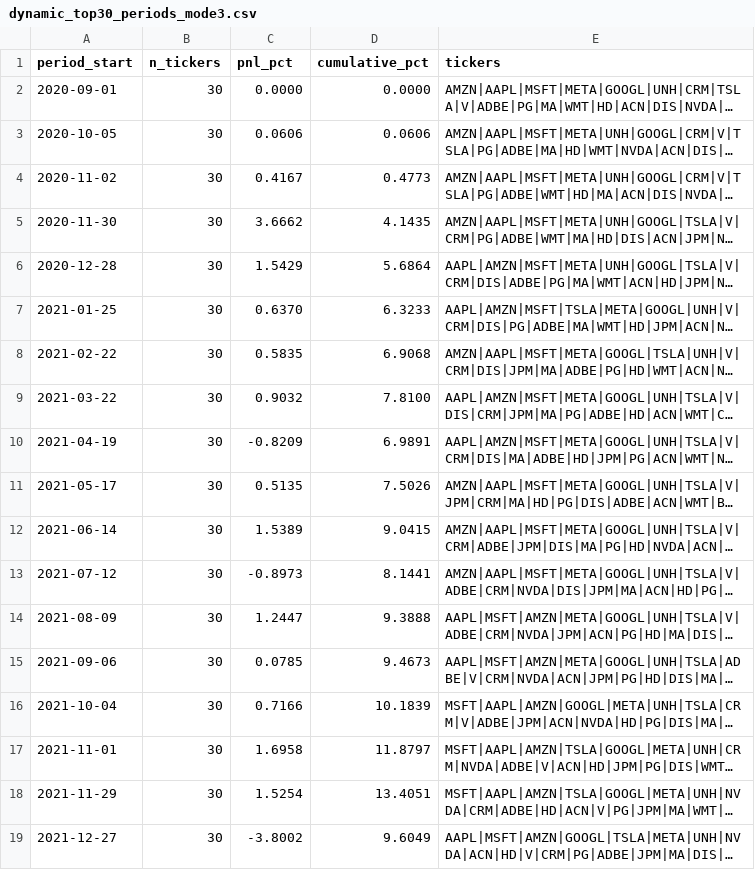
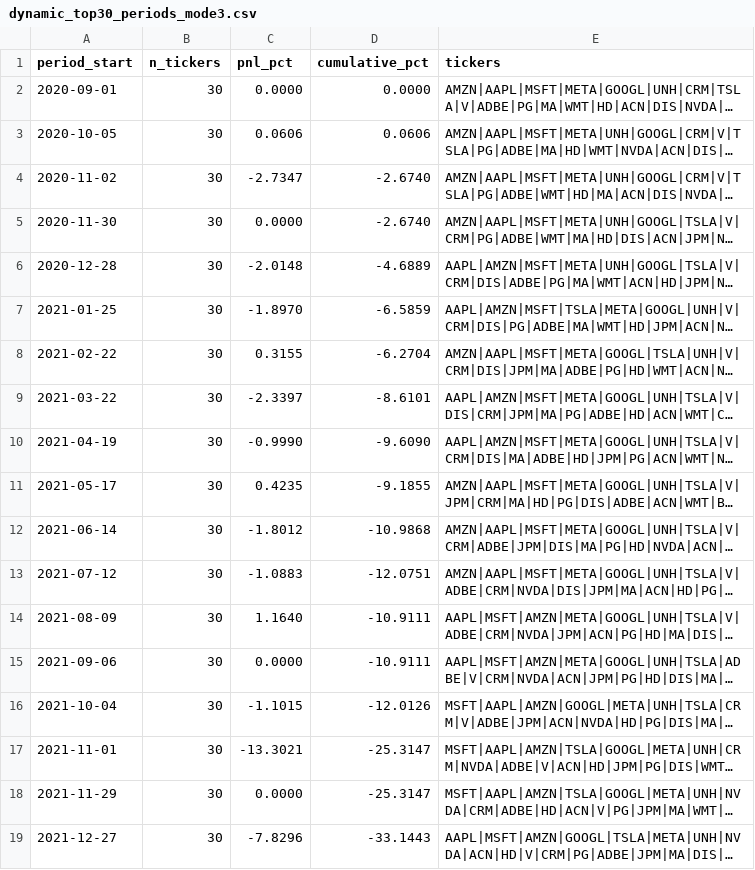
Before and after one commit to marcinzieba4-bot/SellVol_SingleEQ, a CSV file: results/dynamic_top30_periods_mode3.csv, drawn as a sheet; only a part is shown; long unchanged cells end in …; the diff covers the shown part only; the diff names each change by its address in the sheet, - before the commit and + after, or states it on an @@ line.

```diff
--- a/results/dynamic_top30_periods_mode3.csv
+++ b/results/dynamic_top30_periods_mode3.csv
-C4 (pnl_pct): 0.4167
+C4 (pnl_pct): -2.7347
-D4 (cumulative_pct): 0.4773
+D4 (cumulative_pct): -2.6740
-C5 (pnl_pct): 3.6662
+C5 (pnl_pct): 0.0000
-D5 (cumulative_pct): 4.1435
+D5 (cumulative_pct): -2.6740
-C6 (pnl_pct): 1.5429
+C6 (pnl_pct): -2.0148
-D6 (cumulative_pct): 5.6864
+D6 (cumulative_pct): -4.6889
-C7 (pnl_pct): 0.6370
+C7 (pnl_pct): -1.8970
-D7 (cumulative_pct): 6.3233
+D7 (cumulative_pct): -6.5859
-C8 (pnl_pct): 0.5835
+C8 (pnl_pct): 0.3155
-D8 (cumulative_pct): 6.9068
+D8 (cumulative_pct): -6.2704
-C9 (pnl_pct): 0.9032
+C9 (pnl_pct): -2.3397
-D9 (cumulative_pct): 7.8100
+D9 (cumulative_pct): -8.6101
-C10 (pnl_pct): -0.8209
+C10 (pnl_pct): -0.9990
-D10 (cumulative_pct): 6.9891
+D10 (cumulative_pct): -9.6090
-C11 (pnl_pct): 0.5135
+C11 (pnl_pct): 0.4235
-D11 (cumulative_pct): 7.5026
+D11 (cumulative_pct): -9.1855
-C12 (pnl_pct): 1.5389
+C12 (pnl_pct): -1.8012
-D12 (cumulative_pct): 9.0415
+D12 (cumulative_pct): -10.9868
-C13 (pnl_pct): -0.8973
+C13 (pnl_pct): -1.0883
-D13 (cumulative_pct): 8.1441
+D13 (cumulative_pct): -12.0751
-C14 (pnl_pct): 1.2447
+C14 (pnl_pct): 1.1640
-D14 (cumulative_pct): 9.3888
+D14 (cumulative_pct): -10.9111
-C15 (pnl_pct): 0.0785
+C15 (pnl_pct): 0.0000
-D15 (cumulative_pct): 9.4673
+D15 (cumulative_pct): -10.9111
-C16 (pnl_pct): 0.7166
+C16 (pnl_pct): -1.1015
-D16 (cumulative_pct): 10.1839
+D16 (cumulative_pct): -12.0126
-C17 (pnl_pct): 1.6958
+C17 (pnl_pct): -13.3021
-D17 (cumulative_pct): 11.8797
+D17 (cumulative_pct): -25.3147
-C18 (pnl_pct): 1.5254
+C18 (pnl_pct): 0.0000
-D18 (cumulative_pct): 13.4051
+D18 (cumulative_pct): -25.3147
-C19 (pnl_pct): -3.8002
+C19 (pnl_pct): -7.8296
-D19 (cumulative_pct): 9.6049
+D19 (cumulative_pct): -33.1443
```
Also changed, not shown: 82 edited cells elsewhere in this file, results/dynamic_top30_monthly_mode3.csv, results/dynamic_top30_monthly_mode4.csv, 10 other files.
